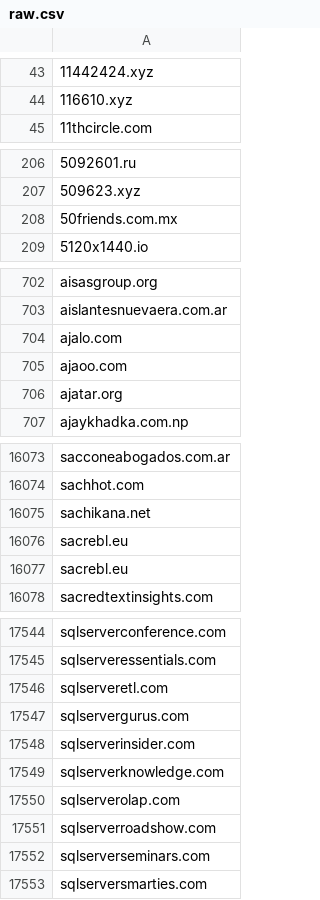
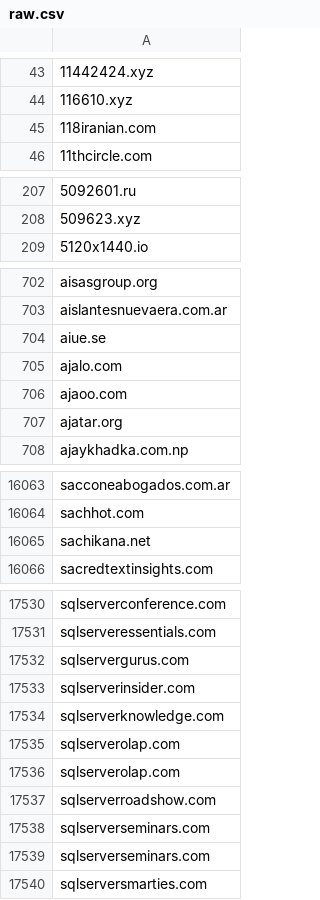
Before and after one commit to 1NobleCyber/ThreatFeed, a CSV file: Afraid_org/raw.csv, drawn as a sheet; only a part is shown, gaps mark what is left out; the diff covers the shown part only.

Commit message:
Update domains feed

```diff
--- a/Afraid_org/raw.csv
+++ b/Afraid_org/raw.csv
@@ -44,2 +44,3 @@
 116610.xyz
+118iranian.com
 11thcircle.com
@@ -207,3 +208,2 @@
 509623.xyz
-50friends.com.mx
 5120x1440.io
@@ -703,2 +703,3 @@ aisasgroup.org
 aislantesnuevaera.com.ar
+aiue.se
 ajalo.com
@@ -16075,4 +16065,2 @@ sachhot.com
 sachikana.net
-sacrebl.eu
-sacrebl.eu
 sacredtextinsights.com
@@ -17545,3 +17531,2 @@ sqlserverconference.com
 sqlserveressentials.com
-sqlserveretl.com
 sqlservergurus.com
@@ -17550,4 +17535,6 @@ sqlserverknowledge.com
 sqlserverolap.com
+sqlserverolap.com
 sqlserverroadshow.com
 sqlserverseminars.com
+sqlserverseminars.com
 sqlserversmarties.com
```
Also changed, not shown: 26 added rows, 39 removed rows and 1 edited cell elsewhere in this file.
